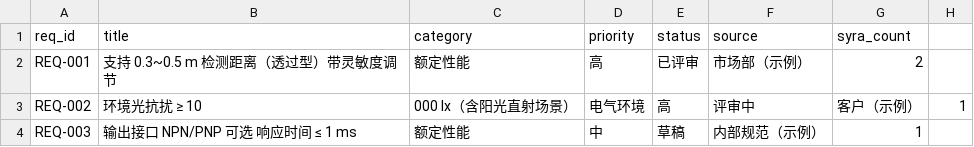
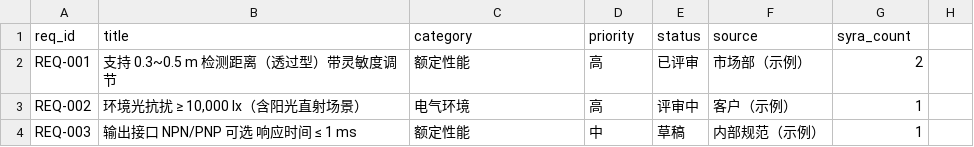
Before and after one commit to quentinqj/IntDevTools-Public-Demo, a CSV file: demo-data/project_sc2026/requirements.csv, drawn as a sheet.

```diff
--- a/demo-data/project_sc2026/requirements.csv
+++ b/demo-data/project_sc2026/requirements.csv
@@ -2,3 +2,3 @@ req_id,title,category,priority,status,source,syra_count
 REQ-001,支持 0.3~0.5 m 检测距离（透过型）带灵敏度调节,额定性能,高,已评审,市场部（示例）,2
-REQ-002,环境光抗扰 ≥ 10,000 lx（含阳光直射场景）,电气环境,高,评审中,客户（示例）,1
+REQ-002,"环境光抗扰 ≥ 10,000 lx（含阳光直射场景）",电气环境,高,评审中,客户（示例）,1
 REQ-003,输出接口 NPN/PNP 可选 响应时间 ≤ 1 ms,额定性能,中,草稿,内部规范（示例）,1
```
Also changed, not shown: 31 other files.
